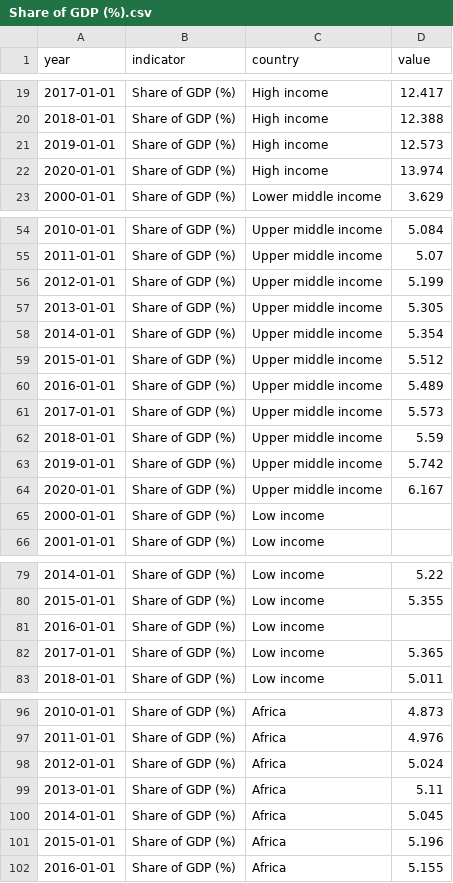
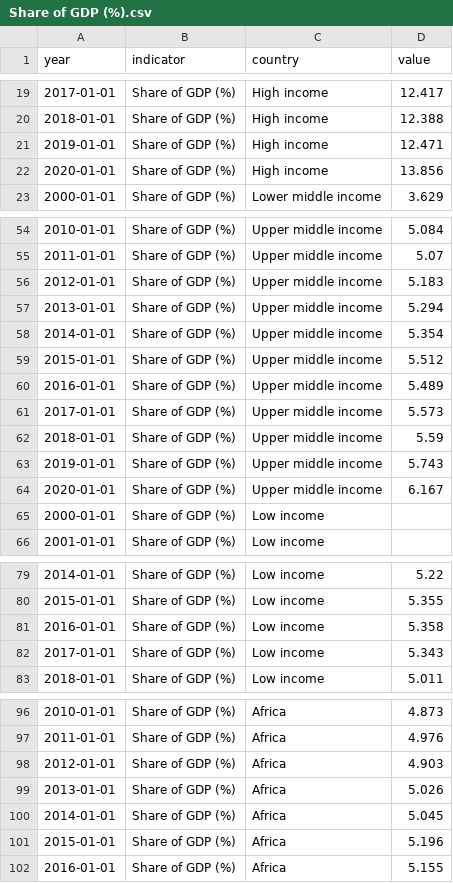
Before and after one commit to ONEcampaign/topic_health_financing, a CSV file: output/Share of GDP (%).csv, drawn as a sheet; only a part is shown, gaps mark what is left out.

```diff
--- a/output/Share of GDP (%).csv
+++ b/output/Share of GDP (%).csv
@@ -20,4 +20,4 @@ year,indicator,country,value
 2018-01-01,Share of GDP (%),High income,12.388
-2019-01-01,Share of GDP (%),High income,12.573
-2020-01-01,Share of GDP (%),High income,13.974
+2019-01-01,Share of GDP (%),High income,12.471
+2020-01-01,Share of GDP (%),High income,13.856
 2000-01-01,Share of GDP (%),Lower middle income,3.629
@@ -55,4 +55,4 @@ year,indicator,country,value
 2011-01-01,Share of GDP (%),Upper middle income,5.07
-2012-01-01,Share of GDP (%),Upper middle income,5.199
-2013-01-01,Share of GDP (%),Upper middle income,5.305
+2012-01-01,Share of GDP (%),Upper middle income,5.183
+2013-01-01,Share of GDP (%),Upper middle income,5.294
 2014-01-01,Share of GDP (%),Upper middle income,5.354
@@ -62,3 +62,3 @@ year,indicator,country,value
 2018-01-01,Share of GDP (%),Upper middle income,5.59
-2019-01-01,Share of GDP (%),Upper middle income,5.742
+2019-01-01,Share of GDP (%),Upper middle income,5.743
 2020-01-01,Share of GDP (%),Upper middle income,6.167
@@ -80,4 +80,4 @@ year,indicator,country,value
 2015-01-01,Share of GDP (%),Low income,5.355
-2016-01-01,Share of GDP (%),Low income,
-2017-01-01,Share of GDP (%),Low income,5.365
+2016-01-01,Share of GDP (%),Low income,5.358
+2017-01-01,Share of GDP (%),Low income,5.343
 2018-01-01,Share of GDP (%),Low income,5.011
@@ -97,4 +97,4 @@ year,indicator,country,value
 2011-01-01,Share of GDP (%),Africa,4.976
-2012-01-01,Share of GDP (%),Africa,5.024
-2013-01-01,Share of GDP (%),Africa,5.11
+2012-01-01,Share of GDP (%),Africa,4.903
+2013-01-01,Share of GDP (%),Africa,5.026
 2014-01-01,Share of GDP (%),Africa,5.045
```
Also changed, not shown: output/Per capita spending ($US).csv, output/Share of government spending (%).csv, 8 other files.
